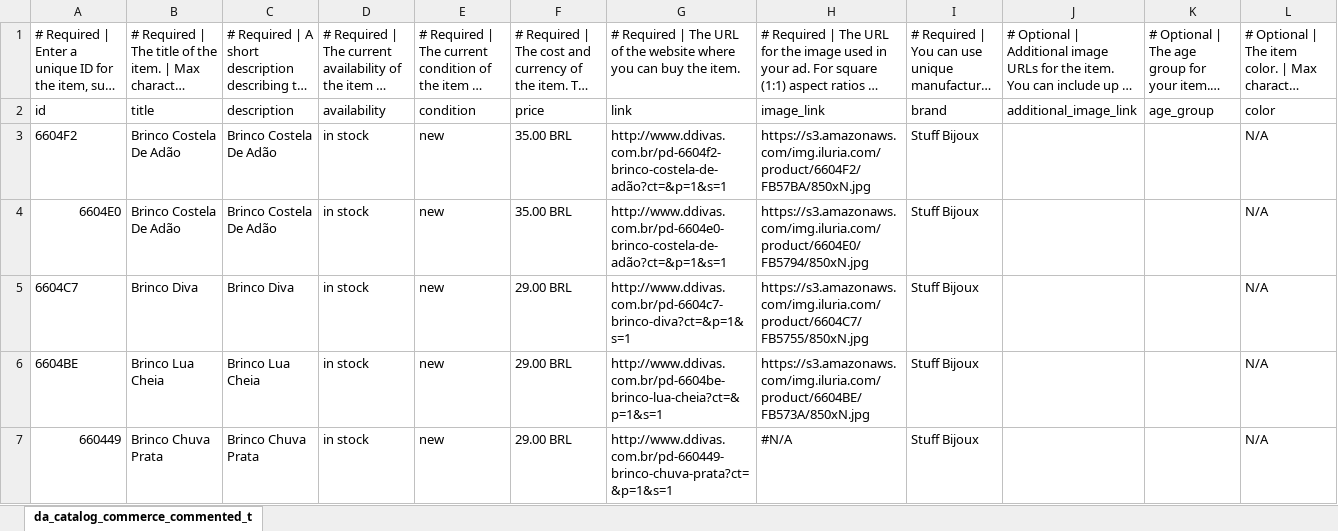
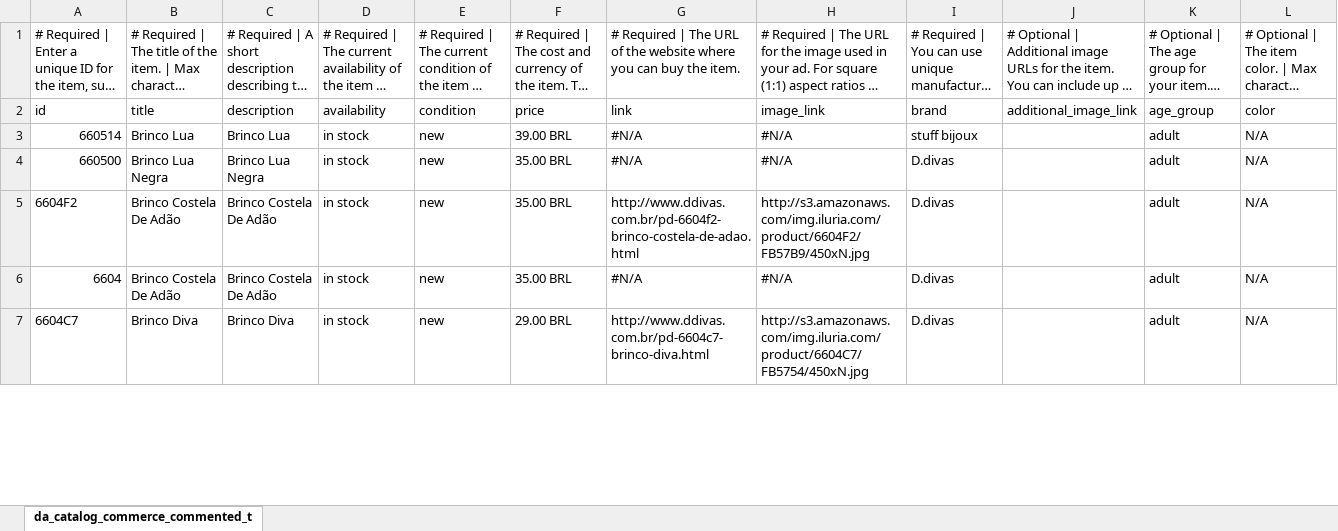
Before and after one commit to remo-web/remo, an Excel workbook: FacebookCatalog/Ddivas/remo_ddiv--produtos--catalogo-facebook__working.xlsx, sheet da_catalog_commerce_commented_t, drawn as a sheet; only a part is shown; long unchanged cells end in …; values as stored, in another font and other column widths than the file's, no cell formats; the diff covers the shown part only; the diff names each change by its address in the sheet, - before the commit and + after, or states it on an @@ line.

Commit message:
catalogo Ddivas
atualizado

```diff
--- a/FacebookCatalog/Ddivas/remo_ddiv--produtos--catalogo-facebook__working.xlsx (sheet da_catalog_commerce_commented_t)
+++ b/FacebookCatalog/Ddivas/remo_ddiv--produtos--catalogo-facebook__working.xlsx (sheet da_catalog_commerce_commented_t)
-A3: 6604F2
+A3: 660514
-B3: Brinco Costela De Adão
+B3: Brinco Lua
-C3: Brinco Costela De Adão
+C3: Brinco Lua
-F3: 35.00 BRL
+F3: 39.00 BRL
-G3: http://www.ddivas.com.br/pd-6604f2-brinco-costela-de-adão?ct=&p=1&s=1
+G3: #N/A
-H3: https://s3.amazonaws.com/img.iluria.com/product/6604F2/FB57BA/850xN.jpg
+H3: #N/A
-I3: Stuff Bijoux
+I3: stuff bijoux
-K3:K7: (empty)
+K3:K7: adult
-A4: 6604E0
+A4: 660500
-B4: Brinco Costela De Adão
+B4: Brinco Lua Negra
-C4: Brinco Costela De Adão
+C4: Brinco Lua Negra
-G4: http://www.ddivas.com.br/pd-6604e0-brinco-costela-de-adão?ct=&p=1&s=1
+G4: #N/A
-H4: https://s3.amazonaws.com/img.iluria.com/product/6604E0/FB5794/850xN.jpg
+H4: #N/A
-I4:I7: Stuff Bijoux
+I4:I7: D.divas
-A5: 6604C7
+A5: 6604F2
-B5: Brinco Diva
+B5: Brinco Costela De Adão
-C5: Brinco Diva
+C5: Brinco Costela De Adão
-F5:F6: 29.00 BRL
+F5:F6: 35.00 BRL
-G5: http://www.ddivas.com.br/pd-6604c7-brinco-diva?ct=&p=1&s=1
+G5: http://www.ddivas.com.br/pd-6604f2-brinco-costela-de-adao.html
-H5: https://s3.amazonaws.com/img.iluria.com/product/6604C7/FB5755/850xN.jpg
+H5: http://s3.amazonaws.com/img.iluria.com/product/6604F2/FB57B9/450xN.jpg
-A6: 6604BE
+A6: 6604
-B6: Brinco Lua Cheia
+B6: Brinco Costela De Adão
-C6: Brinco Lua Cheia
+C6: Brinco Costela De Adão
-G6: http://www.ddivas.com.br/pd-6604be-brinco-lua-cheia?ct=&p=1&s=1
+G6: #N/A
-H6: https://s3.amazonaws.com/img.iluria.com/product/6604BE/FB573A/850xN.jpg
+H6: #N/A
-A7: 660449
+A7: 6604C7
-B7: Brinco Chuva Prata
+B7: Brinco Diva
-C7: Brinco Chuva Prata
+C7: Brinco Diva
-G7: http://www.ddivas.com.br/pd-660449-brinco-chuva-prata?ct=&p=1&s=1
+G7: http://www.ddivas.com.br/pd-6604c7-brinco-diva.html
-H7: #N/A
+H7: http://s3.amazonaws.com/img.iluria.com/product/6604C7/FB5754/450xN.jpg
```
Also changed, not shown: 758 edited cells elsewhere in this sheet, cell formats, formulas that keep their value, 8 other files.
